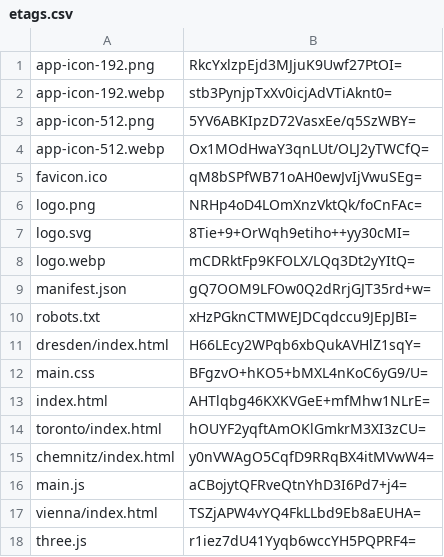
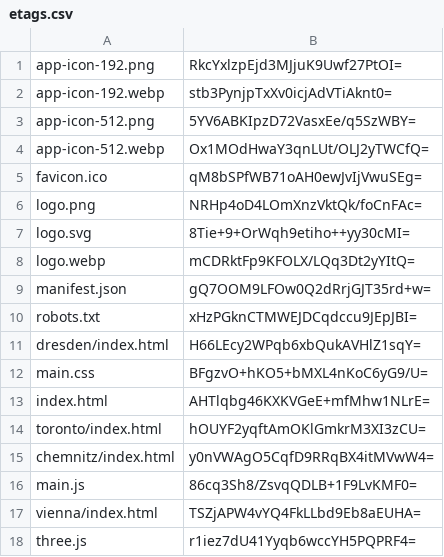
Before and after one commit to artificialmuseum/ios, a CSV file: docs/etags.csv, drawn as a sheet.

```diff
--- a/docs/etags.csv
+++ b/docs/etags.csv
@@ -15,3 +15,3 @@ toronto/index.html,hOUYF2yqftAmOKlGmkrM3XI3zCU=
 chemnitz/index.html,y0nVWAgO5CqfD9RRqBX4itMVwW4=
-main.js,aCBojytQFRveQtnYhD3I6Pd7+j4=
+main.js,86cq3Sh8/ZsvqQDLB+1F9LvKMF0=
 vienna/index.html,TSZjAPW4vYQ4FkLLbd9Eb8aEUHA=
```
Also changed, not shown: 2 other files.
